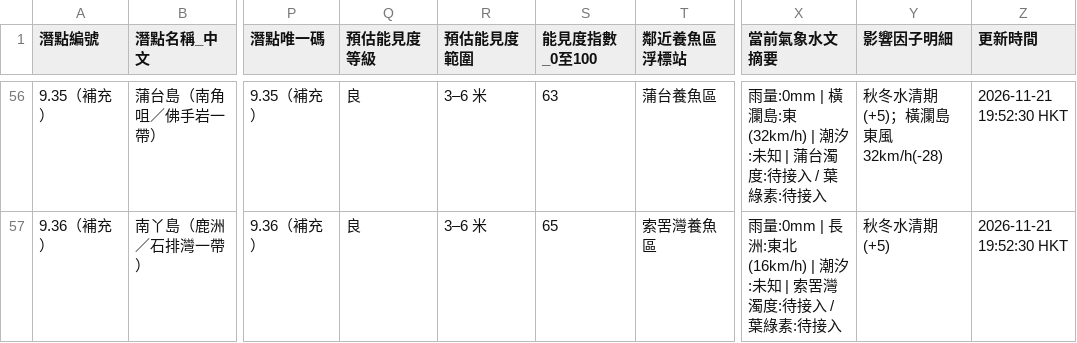
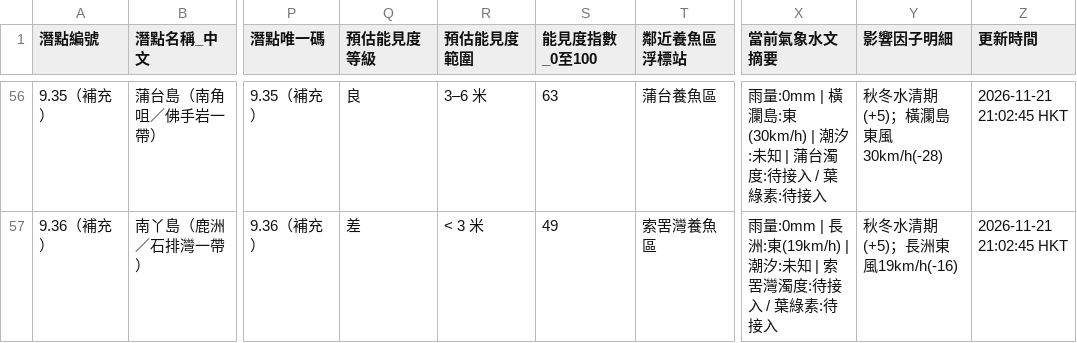
Before and after one commit to chanswc-sys/hk-dive-visibility-api, a CSV file: dive_sites_visibility_latest.csv, drawn as a sheet; only a part is shown, gaps mark what is left out; the diff covers the shown part only; the diff names each change by its address in the sheet, - before the commit and + after, or states it on an @@ line.

```diff
--- a/dive_sites_visibility_latest.csv
+++ b/dive_sites_visibility_latest.csv
-X56 (當前氣象水文摘要): …瀾島:東(32km/h) | 潮汐:…
+X56 (當前氣象水文摘要): …瀾島:東(30km/h) | 潮汐:…
-Y56 (影響因子明細): 秋冬水清期(+5)；橫瀾島東風32km/h(-28)
+Y56 (影響因子明細): 秋冬水清期(+5)；橫瀾島東風30km/h(-28)
-Z56:Z57 (更新時間): 2026-11-21 19:52:30 HKT
+Z56:Z57 (更新時間): 2026-11-21 21:02:45 HKT
-Q57 (預估能見度等級): 良
+Q57 (預估能見度等級): 差
-R57 (預估能見度範圍): 3–6 米
+R57 (預估能見度範圍): < 3 米
-S57 (能見度指數_0至100): 65
+S57 (能見度指數_0至100): 49
-X57 (當前氣象水文摘要): …長洲:東北(16km/h) | 潮汐:…
+X57 (當前氣象水文摘要): …長洲:東(19km/h) | 潮汐:…
-Y57 (影響因子明細): 秋冬水清期(+5)
+Y57 (影響因子明細): 秋冬水清期(+5)；長洲東風19km/h(-16)
```
Also changed, not shown: 112 edited cells elsewhere in this file, visibility_latest.csv, 2 other files.
